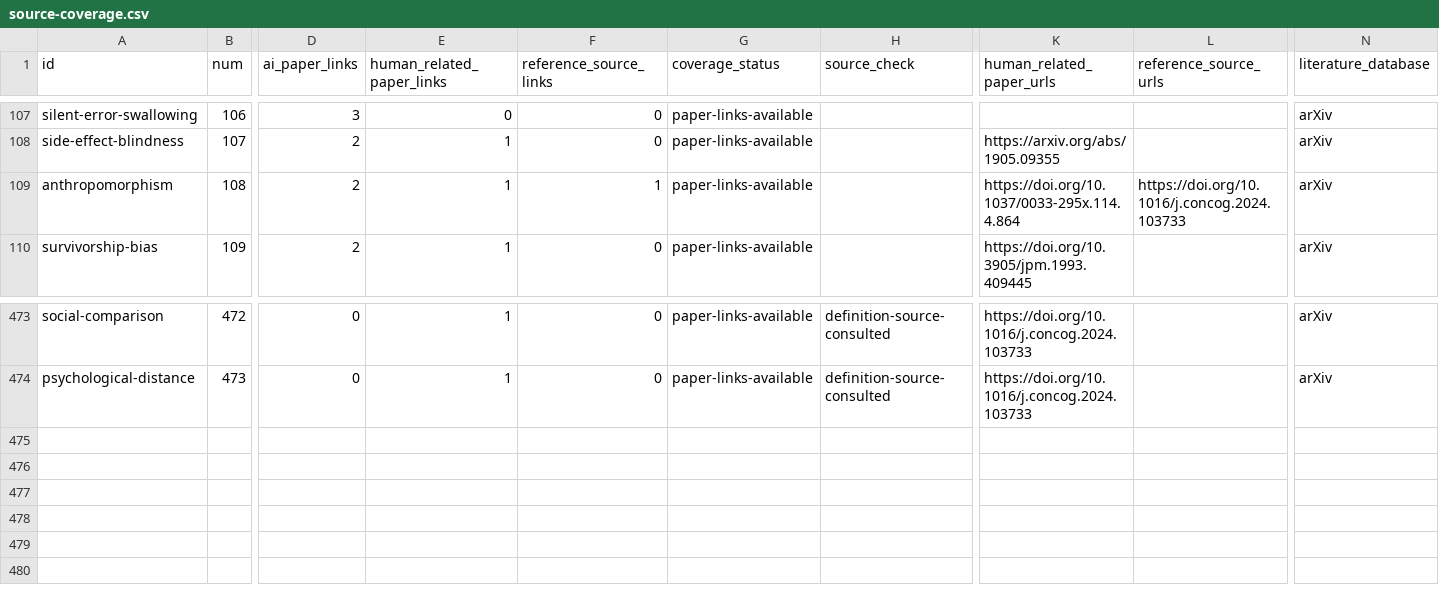
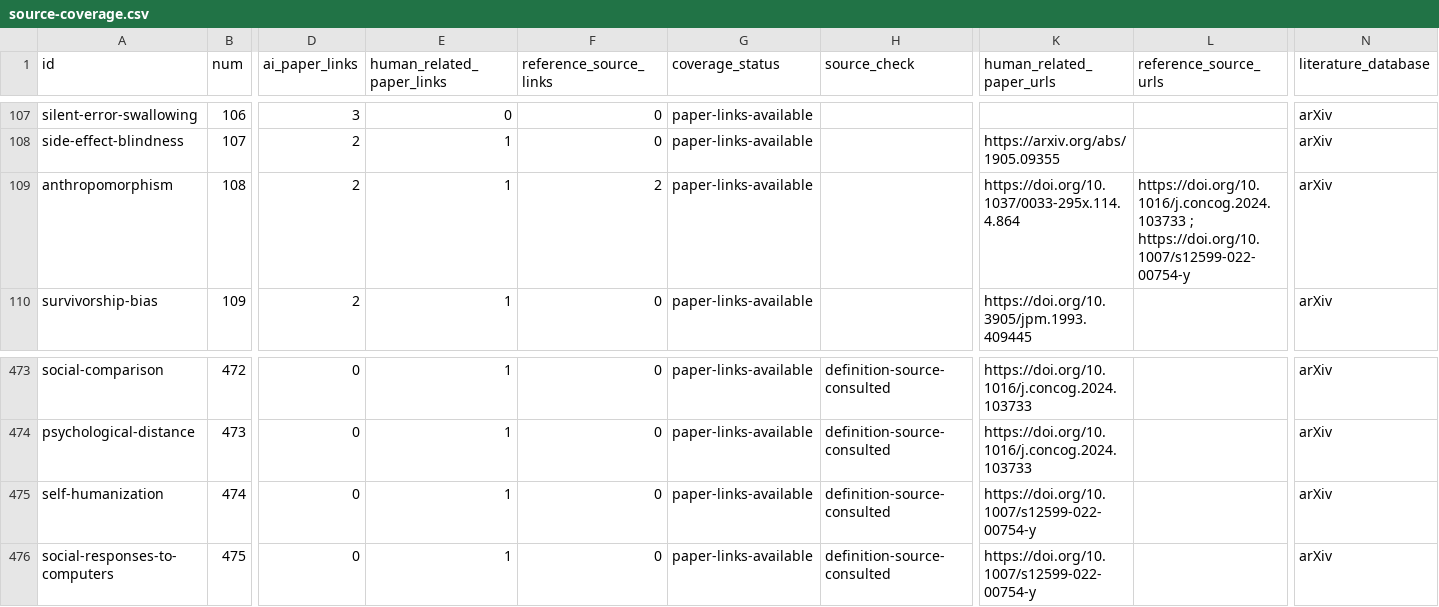
Before and after one commit to danlex/ethicalhive, a CSV file: docs/source-coverage.csv, drawn as a sheet; only a part is shown, gaps mark what is left out; rows hold the shown columns only; the diff names each change by its address in the sheet, - before the commit and + after, or states it on an @@ line.

Commit message:
PDF 0051: add self-humanization and social responses to computers

```diff
--- a/docs/source-coverage.csv
+++ b/docs/source-coverage.csv
-F109 (reference_source_links): 1
+F109 (reference_source_links): 2
-L109 (reference_source_urls): https://doi.org/10.1016/j.concog.2024.103733
+L109 (reference_source_urls): https://doi.org/10.1016/j.concog.2024.103733 ; https://doi.org/10.1007/s12599-022-00754-y
+row 475: self-humanization | 474 | 0 | 1 | 0 | paper-links-available | definition-source-consulted | https://doi.org/10.1007/s12599-022-00754-y |  | arXiv
+row 476: social-responses-to-computers | 475 | 0 | 1 | 0 | paper-links-available | definition-source-consulted | https://doi.org/10.1007/s12599-022-00754-y |  | arXiv
```
Also changed, not shown: 14 other files.
